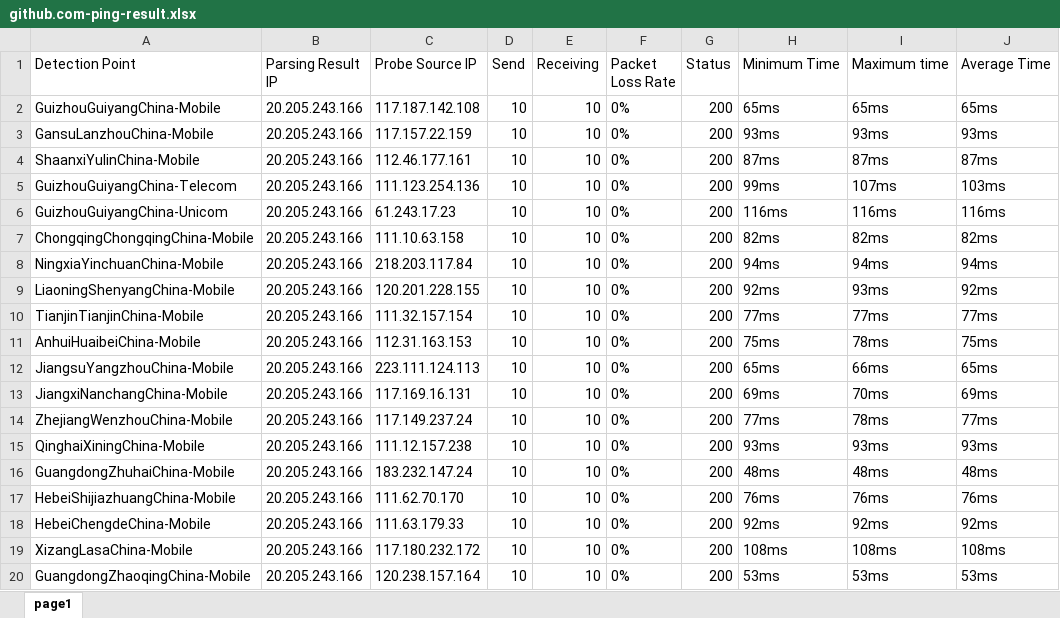
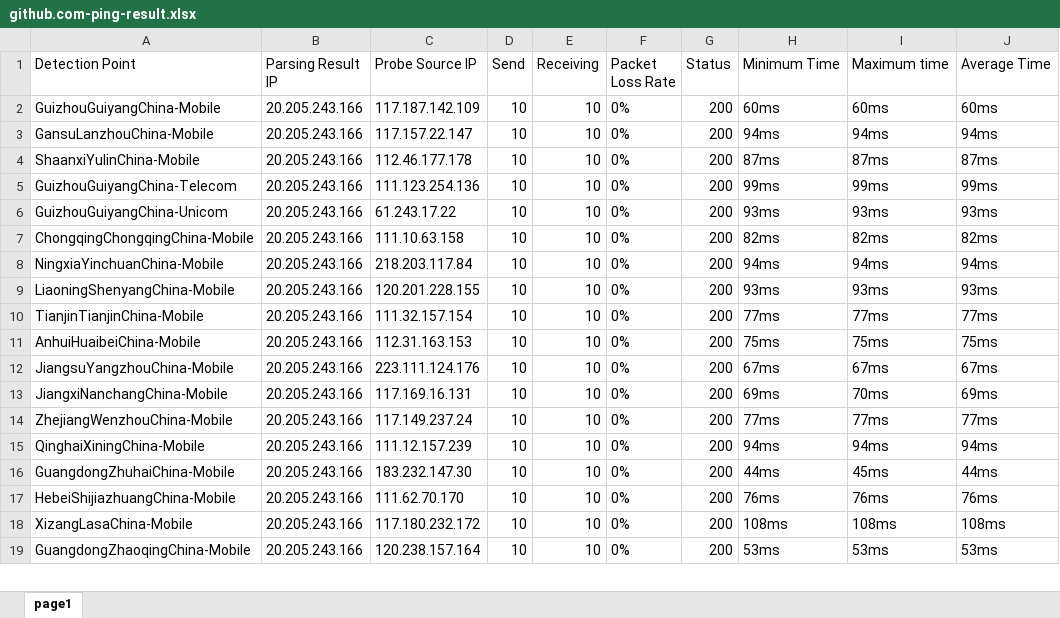
Before and after one commit to h1023605191/aliyun-boce-export, an Excel workbook: downloads/github.com-ping-result.xlsx, sheet page1, drawn as a sheet; only a part is shown; values as stored, in another font and other column widths than the file's, no borders; the diff covers the shown part only; the diff names each change by its address in the sheet, - before the commit and + after, or states it on an @@ line.

Commit message:
Add downloaded file

```diff
--- a/downloads/github.com-ping-result.xlsx (sheet page1)
+++ b/downloads/github.com-ping-result.xlsx (sheet page1)
-C2 (Probe Source IP): 117.187.142.108
+C2 (Probe Source IP): 117.187.142.109
-H2 (Minimum Time): 65ms
+H2 (Minimum Time): 60ms
-I2 (Maximum time): 65ms
+I2 (Maximum time): 60ms
-J2 (Average Time): 65ms
+J2 (Average Time): 60ms
-C3 (Probe Source IP): 117.157.22.159
+C3 (Probe Source IP): 117.157.22.147
-H3 (Minimum Time): 93ms
+H3 (Minimum Time): 94ms
-I3 (Maximum time): 93ms
+I3 (Maximum time): 94ms
-J3 (Average Time): 93ms
+J3 (Average Time): 94ms
-C4 (Probe Source IP): 112.46.177.161
+C4 (Probe Source IP): 112.46.177.178
-I5 (Maximum time): 107ms
+I5 (Maximum time): 99ms
-J5 (Average Time): 103ms
+J5 (Average Time): 99ms
-C6 (Probe Source IP): 61.243.17.23
+C6 (Probe Source IP): 61.243.17.22
-H6 (Minimum Time): 116ms
+H6 (Minimum Time): 93ms
-I6 (Maximum time): 116ms
+I6 (Maximum time): 93ms
-J6 (Average Time): 116ms
+J6 (Average Time): 93ms
-H9 (Minimum Time): 92ms
+H9 (Minimum Time): 93ms
-J9 (Average Time): 92ms
+J9 (Average Time): 93ms
-I11 (Maximum time): 78ms
+I11 (Maximum time): 75ms
-C12 (Probe Source IP): 223.111.124.113
+C12 (Probe Source IP): 223.111.124.176
-H12 (Minimum Time): 65ms
+H12 (Minimum Time): 67ms
-I12 (Maximum time): 66ms
+I12 (Maximum time): 67ms
-J12 (Average Time): 65ms
+J12 (Average Time): 67ms
-I14 (Maximum time): 78ms
+I14 (Maximum time): 77ms
-C15 (Probe Source IP): 111.12.157.238
+C15 (Probe Source IP): 111.12.157.239
-H15 (Minimum Time): 93ms
+H15 (Minimum Time): 94ms
-I15 (Maximum time): 93ms
+I15 (Maximum time): 94ms
-J15 (Average Time): 93ms
+J15 (Average Time): 94ms
-C16 (Probe Source IP): 183.232.147.24
+C16 (Probe Source IP): 183.232.147.30
-H16 (Minimum Time): 48ms
+H16 (Minimum Time): 44ms
-I16 (Maximum time): 48ms
+I16 (Maximum time): 45ms
-J16 (Average Time): 48ms
+J16 (Average Time): 44ms
-row 18: HebeiChengdeChina-Mobile | 20.205.243.166 | 111.63.179.33 | 10 | 10 | 0% | 200 | 92ms | 92ms | 92ms
```
Also changed, not shown: 1 removed row and 585 edited cells elsewhere in this sheet.
